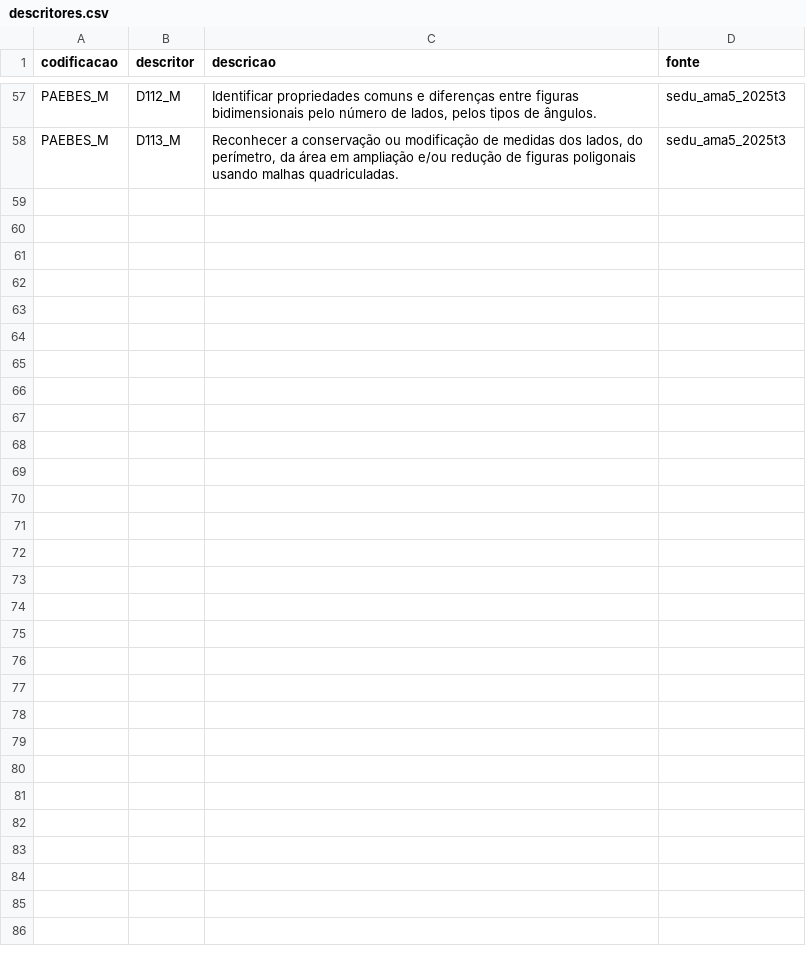
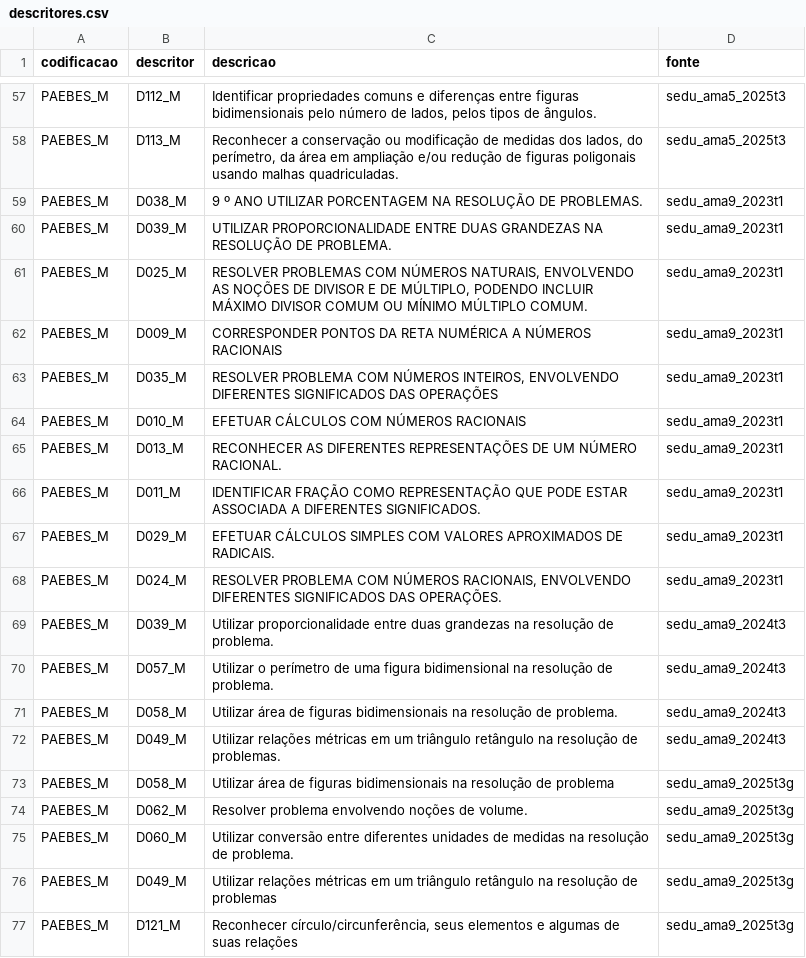
Before and after one commit to Mickael-7/question_analyzer, a CSV file: dados/02_extraidos/descritores.csv, drawn as a sheet; only a part is shown, gaps mark what is left out; the diff covers the shown part only; the diff names each change by its address in the sheet, - before the commit and + after, or states it on an @@ line.

```diff
--- a/dados/02_extraidos/descritores.csv
+++ b/dados/02_extraidos/descritores.csv
+row 59: PAEBES_M | D038_M | 9 º ANO UTILIZAR PORCENTAGEM NA RESOLUÇÃO DE PROBLEMAS. | sedu_ama9_2023t1
+row 60: PAEBES_M | D039_M | UTILIZAR PROPORCIONALIDADE ENTRE DUAS GRANDEZAS NA RESOLUÇÃO DE PROBLEMA. | sedu_ama9_2023t1
+row 61: PAEBES_M | D025_M | RESOLVER PROBLEMAS COM NÚMEROS NATURAIS, ENVOLVENDO AS NOÇÕES DE DIVISOR E DE MÚLTIPLO, PODENDO INCLUIR MÁXIMO DIVISOR COMUM OU MÍNIMO MÚLTIPLO COMUM. | sedu_ama9_2023t1
+row 62: PAEBES_M | D009_M | CORRESPONDER PONTOS DA RETA NUMÉRICA A NÚMEROS RACIONAIS | sedu_ama9_2023t1
+row 63: PAEBES_M | D035_M | RESOLVER PROBLEMA COM NÚMEROS INTEIROS, ENVOLVENDO DIFERENTES SIGNIFICADOS DAS OPERAÇÕES | sedu_ama9_2023t1
+row 64: PAEBES_M | D010_M | EFETUAR CÁLCULOS COM NÚMEROS RACIONAIS | sedu_ama9_2023t1
+row 65: PAEBES_M | D013_M | RECONHECER AS DIFERENTES REPRESENTAÇÕES DE UM NÚMERO RACIONAL. | sedu_ama9_2023t1
+row 66: PAEBES_M | D011_M | IDENTIFICAR FRAÇÃO COMO REPRESENTAÇÃO QUE PODE ESTAR ASSOCIADA A DIFERENTES SIGNIFICADOS. | sedu_ama9_2023t1
+row 67: PAEBES_M | D029_M | EFETUAR CÁLCULOS SIMPLES COM VALORES APROXIMADOS DE RADICAIS. | sedu_ama9_2023t1
+row 68: PAEBES_M | D024_M | RESOLVER PROBLEMA COM NÚMEROS RACIONAIS, ENVOLVENDO DIFERENTES SIGNIFICADOS DAS OPERAÇÕES. | sedu_ama9_2023t1
+row 69: PAEBES_M | D039_M | Utilizar proporcionalidade entre duas grandezas na resolução de problema. | sedu_ama9_2024t3
+row 70: PAEBES_M | D057_M | Utilizar o perímetro de uma figura bidimensional na resolução de problema. | sedu_ama9_2024t3
+row 71: PAEBES_M | D058_M | Utilizar área de figuras bidimensionais na resolução de problema. | sedu_ama9_2024t3
+row 72: PAEBES_M | D049_M | Utilizar relações métricas em um triângulo retângulo na resolução de problemas. | sedu_ama9_2024t3
+row 73: PAEBES_M | D058_M | Utilizar área de figuras bidimensionais na resolução de problema | sedu_ama9_2025t3g
+row 74: PAEBES_M | D062_M | Resolver problema envolvendo noções de volume. | sedu_ama9_2025t3g
+row 75: PAEBES_M | D060_M | Utilizar conversão entre diferentes unidades de medidas na resolução de problema. | sedu_ama9_2025t3g
+row 76: PAEBES_M | D049_M | Utilizar relações métricas em um triângulo retângulo na resolução de problemas | sedu_ama9_2025t3g
+row 77: PAEBES_M | D121_M | Reconhecer círculo/circunferência, seus elementos e algumas de suas relações | sedu_ama9_2025t3g
```
Also changed, not shown: 24 added rows elsewhere in this file, dados/02_extraidos/gabarito.csv, dados/05_resultados/itens_por_habilidade_referencia.csv, 38 other files.
